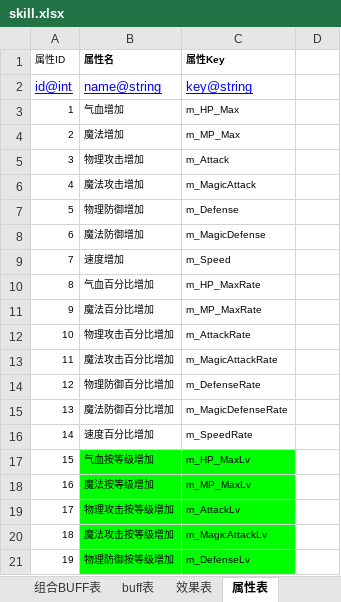
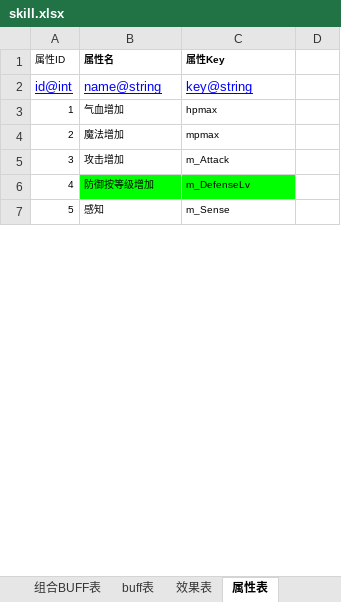
Before and after one commit to hw233/lolita_son, an Excel workbook: tool/table/table/skill.xlsx, sheet 属性表, drawn as a sheet; only a part is shown; the shorter side is filled out with more unchanged rows; values as stored, in another font and other column widths than the file's, no borders; removed rows and columns are numbered as before the commit, all else as after; the diff covers the shown part only; the diff names each change by its address in the sheet, - before the commit and + after, or states it on an @@ line.

```diff
--- a/tool/table/table/skill.xlsx (sheet 属性表)
+++ b/tool/table/table/skill.xlsx (sheet 属性表)
-C3 (属性Key): m_HP_Max
+C3 (属性Key): hpmax
-C4 (属性Key): m_MP_Max
+C4 (属性Key): mpmax
-B5 (属性名): 物理攻击增加
+B5 (属性名): 攻击增加
-row 6: 4 | 魔法攻击增加 | m_MagicAttack
-row 7: 5 | 物理防御增加 | m_Defense
-row 8: 6 | 魔法防御增加 | m_MagicDefense
-row 9: 7 | 速度增加 | m_Speed
-row 10: 8 | 气血百分比增加 | m_HP_MaxRate
-row 11: 9 | 魔法百分比增加 | m_MP_MaxRate
-row 12: 10 | 物理攻击百分比增加 | m_AttackRate
-row 13: 11 | 魔法攻击百分比增加 | m_MagicAttackRate
-row 14: 12 | 物理防御百分比增加 | m_DefenseRate
-row 15: 13 | 魔法防御百分比增加 | m_MagicDefenseRate
-row 16: 14 | 速度百分比增加 | m_SpeedRate
-row 17: 15 | 气血按等级增加 | m_HP_MaxLv
-row 18: 16 | 魔法按等级增加 | m_MP_MaxLv
-row 19: 17 | 物理攻击按等级增加 | m_AttackLv
-row 20: 18 | 魔法攻击按等级增加 | m_MagicAttackLv
@@ column A (属性ID) renumbered between rows 6 and 7 @@
-B6 (属性名): 物理防御按等级增加
+B6 (属性名): 防御按等级增加
```
Also changed, not shown: 2 added rows and 180 removed rows elsewhere in this sheet, sheet 效果表, sheet buff表, sheet 被动技能, 7 other files.
